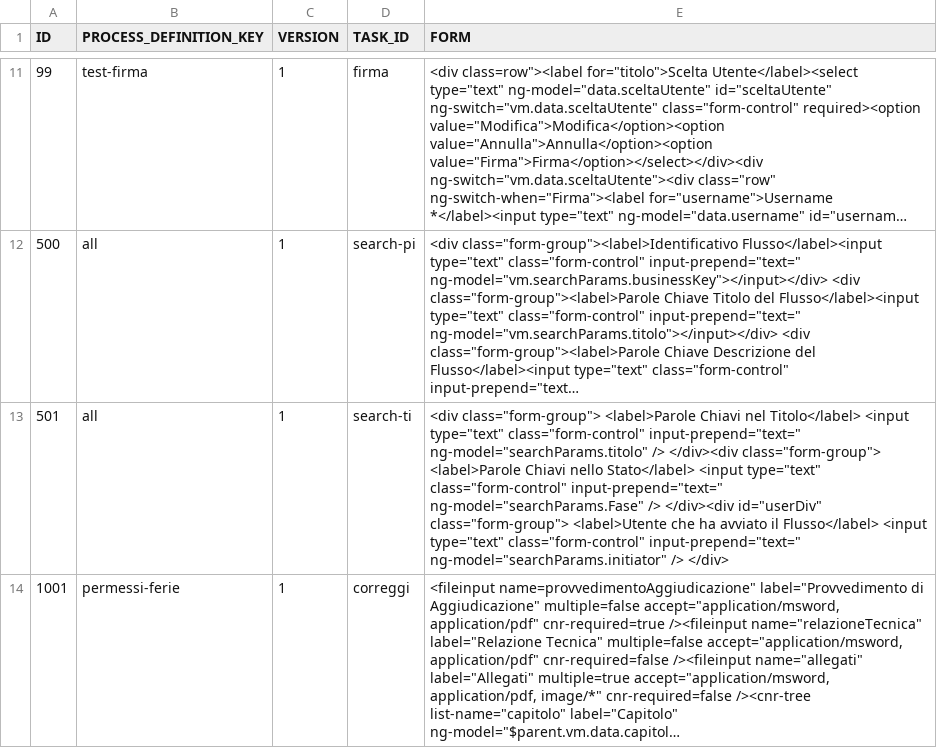
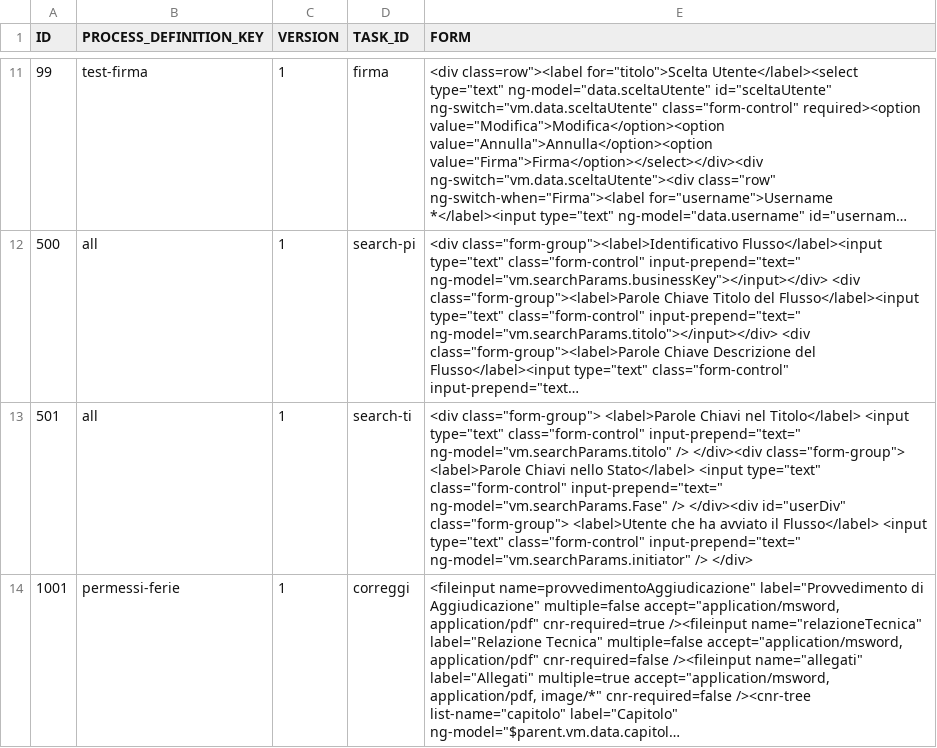
Before and after one commit to consiglionazionaledellericerche/sprint-flows, a CSV file: src/main/resources/config/liquibase/cnr/form.csv, drawn as a sheet; only a part is shown, gaps mark what is left out; long unchanged cells end in …; the diff names each change by its address in the sheet, - before the commit and + after, or states it on an @@ line.

```diff
--- a/src/main/resources/config/liquibase/cnr/form.csv
+++ b/src/main/resources/config/liquibase/cnr/form.csv
-E13 (FORM): …class="form-control" input-prepend="text=" ng-model="searchParams.titolo" /> </div><div class="form-group"> <label>Parole Chiavi nello Stato</label> <input type="text" class="form-control" input-prepend="text=" ng-model="searchParams.Fase" /> </div><div id="userDiv" class="form-group"> <label>Utente che ha avviato il Flusso</label> <input type="text" class="form-control" input-prepend="text=" ng-model="searchParams.initiator" /> </div>
+E13 (FORM): …class="form-control" input-prepend="text=" ng-model="vm.searchParams.titolo" /> </div><div class="form-group"> <label>Parole Chiavi nello Stato</label> <input type="text" class="form-control" input-prepend="text=" ng-model="vm.searchParams.Fase" /> </div><div id="userDiv" class="form-group"> <label>Utente che ha avviato il Flusso</label> <input type="text" class="form-control" input-prepend="text=" ng-model="vm.searchParams.initiator" /> </div>
```
Also changed, not shown: src/main/resources/config/liquibase/cnr/form-accordi-internazionali-v1.csv, src/main/resources/config/liquibase/cnr/form-acquisti-v1.csv, 12 other files.
